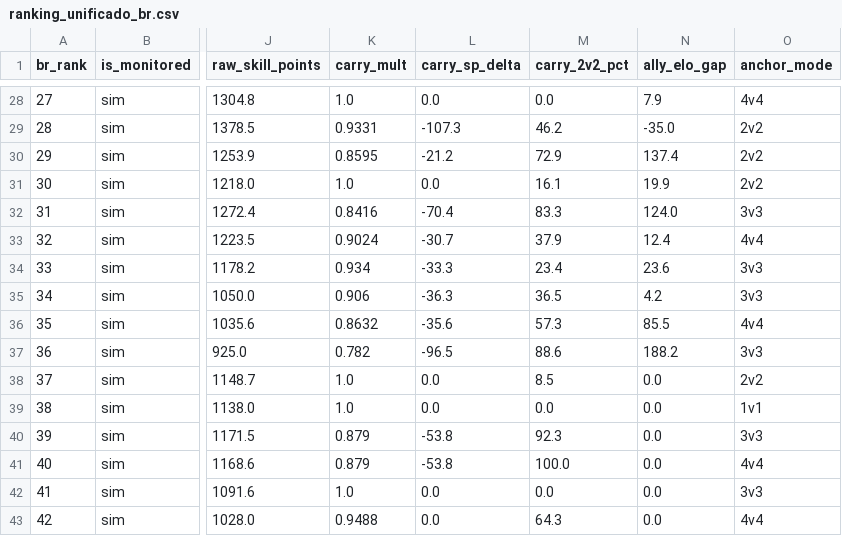
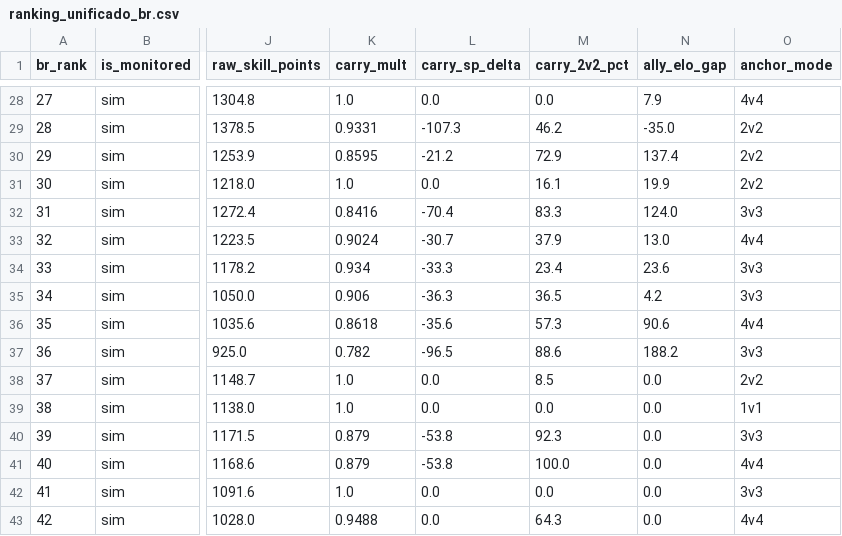
Before and after one commit to nigosky/coh3-br-ranking, a CSV file: ranking_unificado_br.csv, drawn as a sheet; only a part is shown, gaps mark what is left out; the diff covers the shown part only; the diff names each change by its address in the sheet, - before the commit and + after, or states it on an @@ line.

```diff
--- a/ranking_unificado_br.csv
+++ b/ranking_unificado_br.csv
-N33 (ally_elo_gap): 12.4
+N33 (ally_elo_gap): 13.0
-K36 (carry_mult): 0.8632
+K36 (carry_mult): 0.8618
-N36 (ally_elo_gap): 85.5
+N36 (ally_elo_gap): 90.6
```
Also changed, not shown: 31 edited cells elsewhere in this file, 4 other files.
